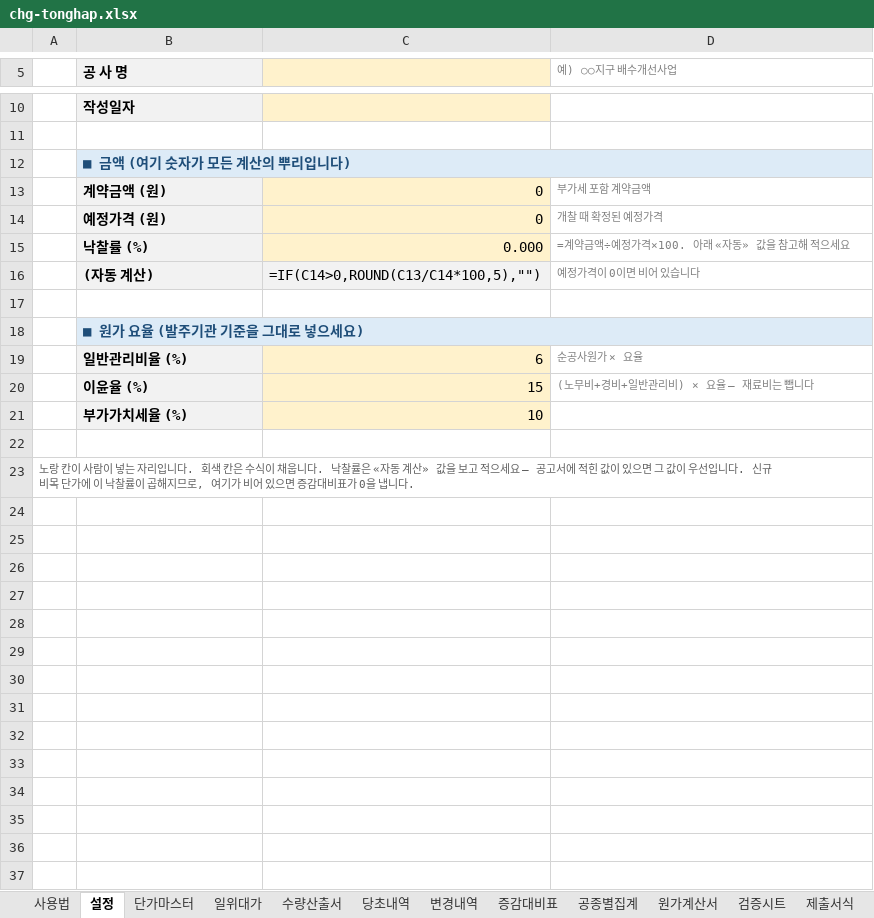
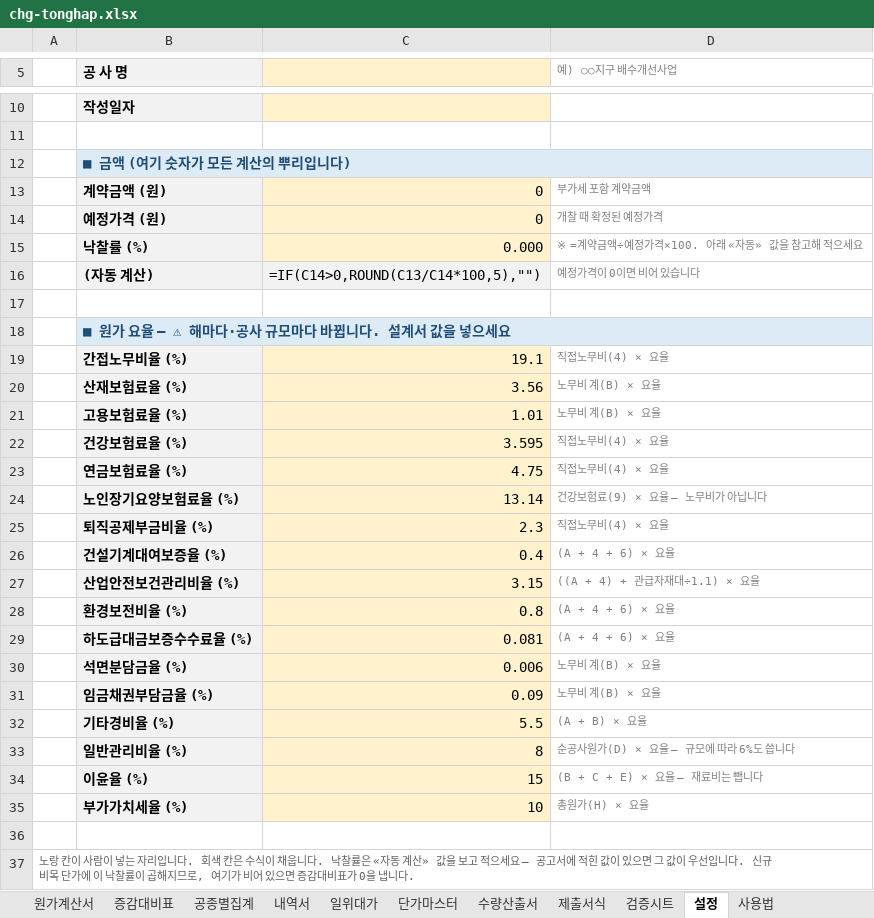
Before and after one commit to kimmyounghwan/K-conmap, an Excel workbook: web/public/forms/chg-tonghap.xlsx, sheet 설정, drawn as a sheet; only a part is shown, gaps mark what is left out; values as stored, in another font and other column widths than the file's, no borders; formulas without a stored value are shown as written; removed rows and columns are numbered as before the commit, all else as after; the diff names each change by its address in the sheet, - before the commit and + after, or states it on an @@ line.

```diff
--- a/web/public/forms/chg-tonghap.xlsx (sheet 설정)
+++ b/web/public/forms/chg-tonghap.xlsx (sheet 설정)
-sheet tab: 당초내역
-sheet tab: 변경내역
+sheet tab: 내역서
@@ sheet tab order changed: 원가계산서 | 증감대비표 | 공종별집계 | 내역서 | 일위대가 | 단가마스터 | 수량산출서 | 제출서식 | 검증시트 | 설정 | 사용법 @@
-D15 (예) ○○지구 배수개선사업): =계약금액÷예정가격×100. 아래 «자동» 값을 참고해 적으세요
+D15 (예) ○○지구 배수개선사업): ※ =계약금액÷예정가격×100. 아래 «자동» 값을 참고해 적으세요
-B18 (공 사 명): ■ 원가 요율 (발주기관 기준을 그대로 넣으세요)
+B18 (공 사 명): ■ 원가 요율 — ⚠ 해마다·공사 규모마다 바뀝니다. 설계서 값을 넣으세요
-row 19:  | 일반관리비율 (%) | 6 | 순공사원가 × 요율
+row 19:  | 간접노무비율 (%) | 19.1 | 직접노무비(4) × 요율
+row 20:  | 산재보험료율 (%) | 3.56 | 노무비 계(B) × 요율
+row 21:  | 고용보험료율 (%) | 1.01 | 노무비 계(B) × 요율
+row 22:  | 건강보험료율 (%) | 3.595 | 직접노무비(4) × 요율
+row 23:  | 연금보험료율 (%) | 4.75 | 직접노무비(4) × 요율
+row 24:  | 노인장기요양보험료율 (%) | 13.14 | 건강보험료(9) × 요율 — 노무비가 아닙니다
+row 25:  | 퇴직공제부금비율 (%) | 2.3 | 직접노무비(4) × 요율
+row 26:  | 건설기계대여보증율 (%) | 0.4 | (A + 4 + 6) × 요율
+row 27:  | 산업안전보건관리비율 (%) | 3.15 | ((A + 4) + 관급자재대÷1.1) × 요율
+row 28:  | 환경보전비율 (%) | 0.8 | (A + 4 + 6) × 요율
+row 29:  | 하도급대금보증수수료율 (%) | 0.081 | (A + 4 + 6) × 요율
+row 30:  | 석면분담금율 (%) | 0.006 | 노무비 계(B) × 요율
+row 31:  | 임금채권부담금율 (%) | 0.09 | 노무비 계(B) × 요율
+row 32:  | 기타경비율 (%) | 5.5 | (A + B) × 요율
+row 33:  | 일반관리비율 (%) | 8 | 순공사원가(D) × 요율 — 규모에 따라 6%도 씁니다
-D34 (예) ○○지구 배수개선사업): (노무비+경비+일반관리비) × 요율 — 재료비는 뺍니다
+D34 (예) ○○지구 배수개선사업): (B + C + E) × 요율 — 재료비는 뺍니다
-D35 (예) ○○지구 배수개선사업): (empty)
+D35 (예) ○○지구 배수개선사업): 총원가(H) × 요율
```
Also changed, not shown: sheet 증감대비표, sheet 원가계산서, sheet 공종별집계, sheet 검증시트, sheet 사용법.
